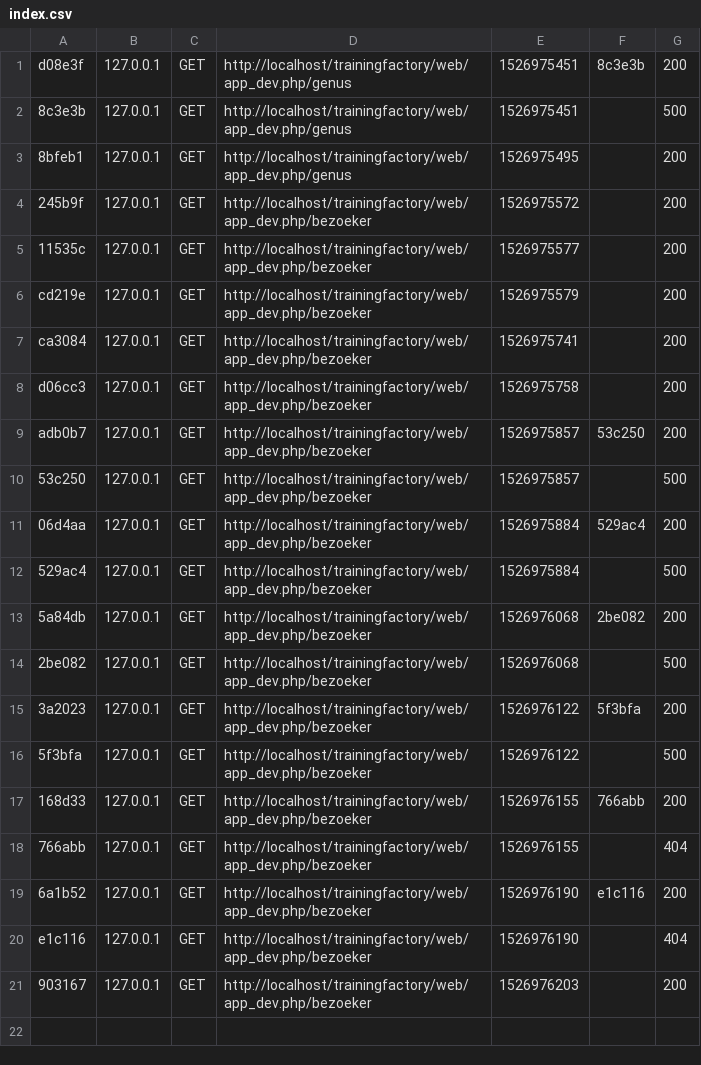
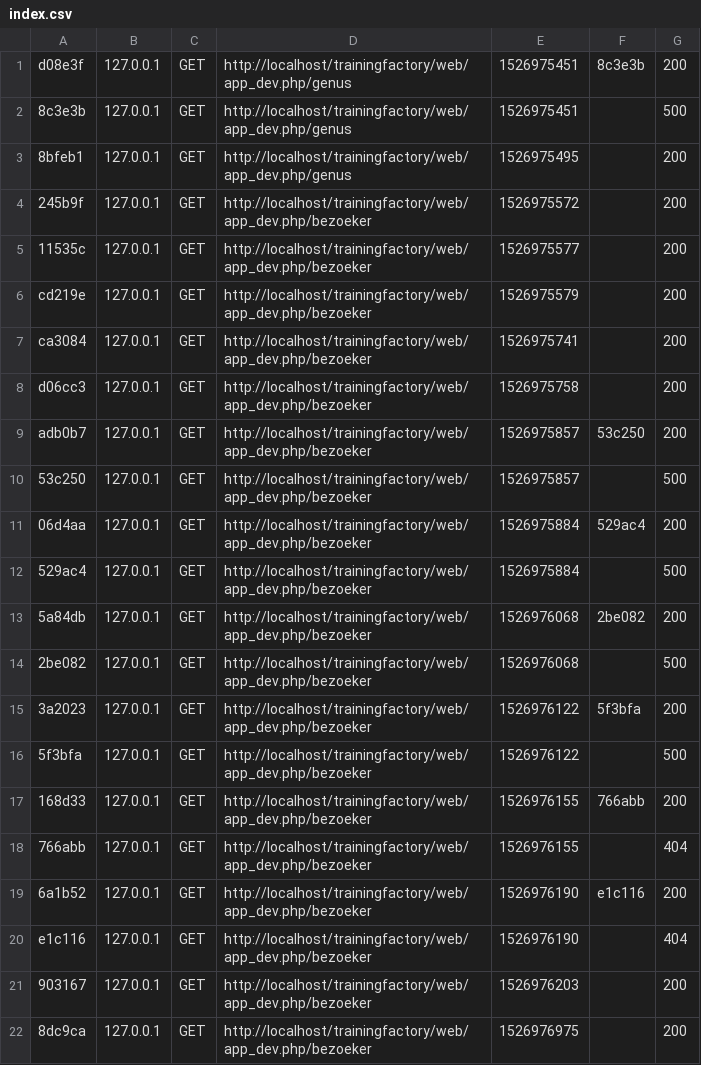
Before and after one commit to KylianNieuwmans/trainingfactory, a CSV file: var/cache/dev/profiler/index.csv, drawn as a sheet; the diff names each change by its address in the sheet, - before the commit and + after, or states it on an @@ line.

```diff
--- a/var/cache/dev/profiler/index.csv
+++ b/var/cache/dev/profiler/index.csv
+row 22: 8dc9ca | 127.0.0.1 | GET | http://localhost/trainingfactory/web/app_dev.php/bezoeker | 1526976975 |  | 200
```
Also changed, not shown: 11 other files.
